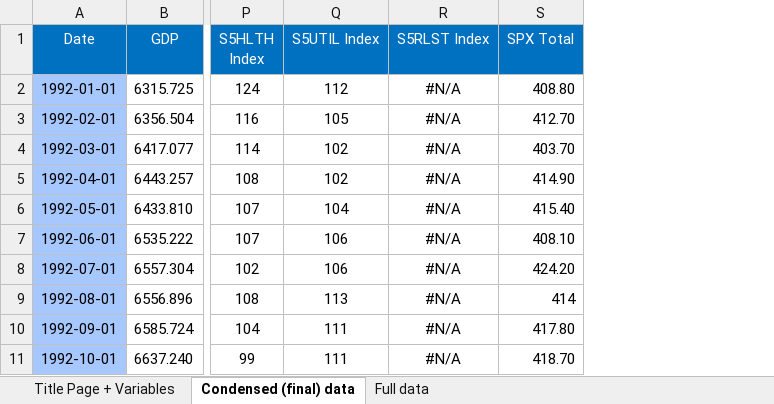
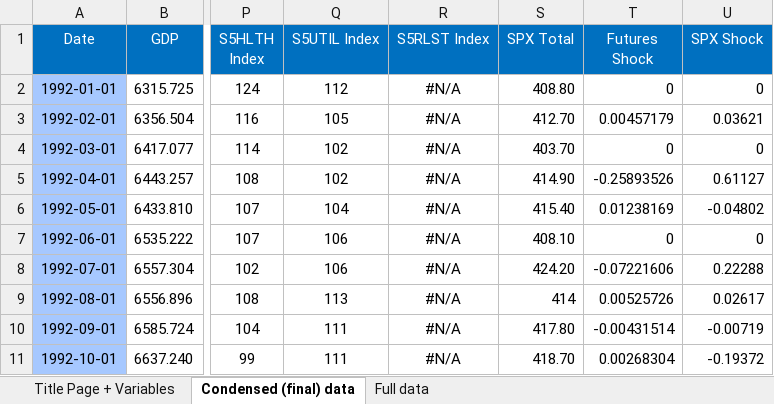
Before and after one commit to GianiRanzetti/BayesianVAR-Monetary-Policy-Effect-On-Asset-Prices, an Excel workbook: Assignment 2 Data.xlsx, sheet Condensed (final) data, drawn as a sheet; only a part is shown, gaps mark what is left out; values as stored, in another font and other column widths than the file's, no borders; the diff names each change by its address in the sheet, - before the commit and + after, or states it on an @@ line.

Commit message:
Update Assignment 2 Data.xlsx

```diff
--- a/Assignment 2 Data.xlsx (sheet Condensed (final) data)
+++ b/Assignment 2 Data.xlsx (sheet Condensed (final) data)
+column T (Futures Shock), rows 2-11: 0 | 0.00457179 | 0 | -0.25893526 | 0.01238169 | 0 | -0.07221606 | 0.00525726 | -0.00431514 | 0.00268304
+column U (SPX Shock), rows 2-11: 0 | 0.03621 | 0 | 0.61127 | -0.04802 | 0 | 0.22288 | 0.02617 | -0.00719 | -0.19372
```
Also changed, not shown: 1 other file.
